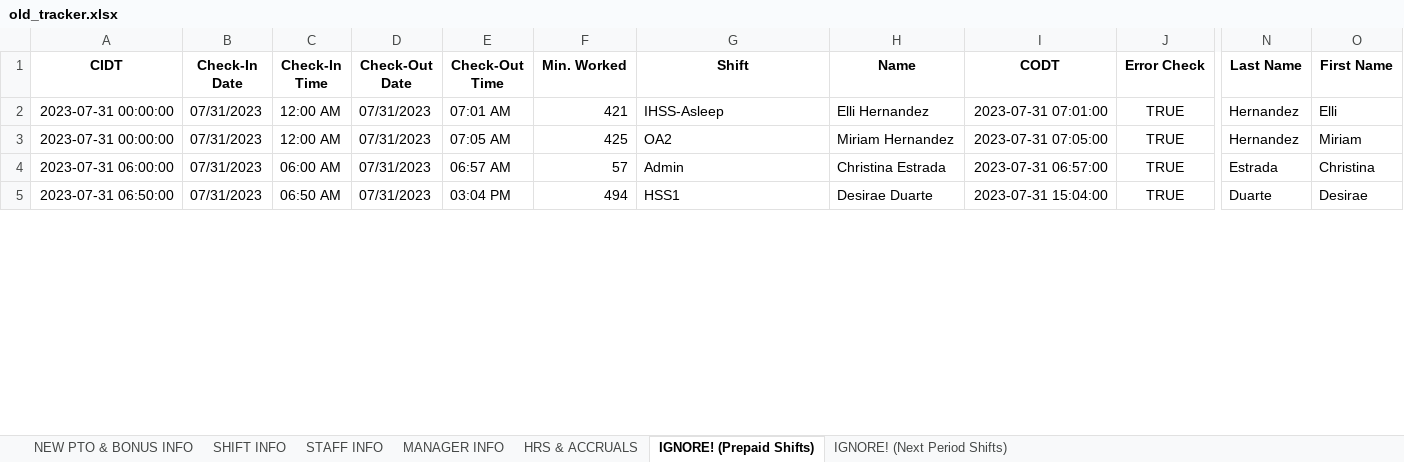
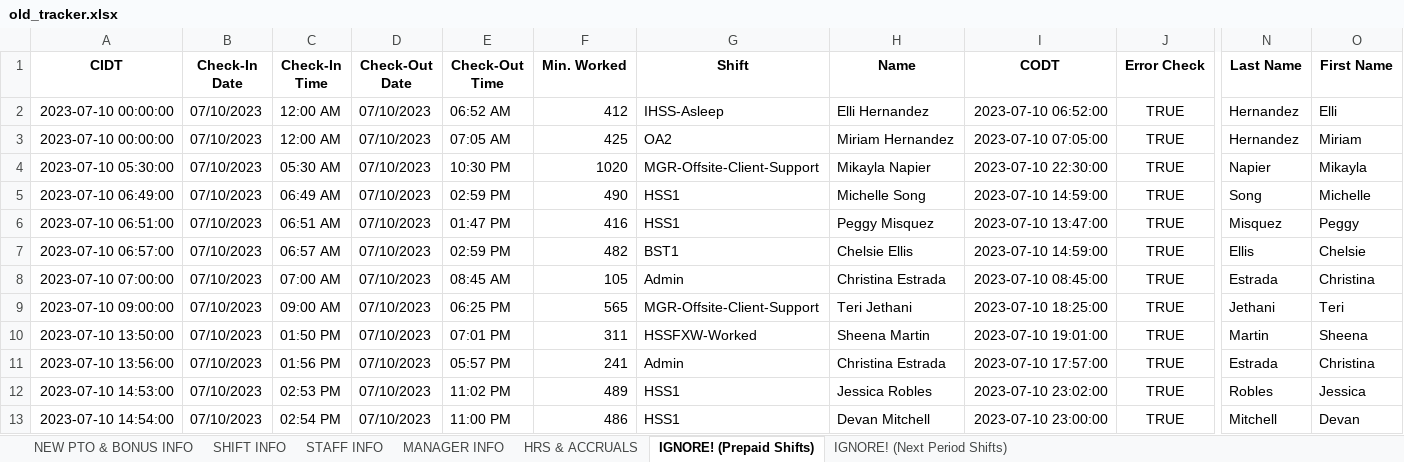
Before and after one commit to lighthousetechio/Nova-Web-App, an Excel workbook: old_tracker/old_tracker.xlsx, sheet IGNORE! (Prepaid Shifts), drawn as a sheet; only a part is shown, gaps mark what is left out; values as stored, in another font and other column widths than the file's, no borders; addresses are those after the commit; rows hold the shown columns only; the diff covers the shown part only; the diff names each change by its address in the sheet, - before the commit and + after, or states it on an @@ line.

```diff
--- a/old_tracker/old_tracker.xlsx (sheet IGNORE! (Prepaid Shifts))
+++ b/old_tracker/old_tracker.xlsx (sheet IGNORE! (Prepaid Shifts))
-A2:A3 (CIDT): 2023-07-31 00:00:00
+A2:A3 (CIDT): 2023-07-10 00:00:00
-B2:B3 (Check-In Date): 07/31/2023
+B2:B3 (Check-In Date): 07/10/2023
-D2:D3 (Check-Out Date): 07/31/2023
+D2:D3 (Check-Out Date): 07/10/2023
-E2 (Check-Out Time): 07:01 AM
+E2 (Check-Out Time): 06:52 AM
-F2 (Min. Worked): 421
+F2 (Min. Worked): 412
-I2 (CODT): 2023-07-31 07:01:00
+I2 (CODT): 2023-07-10 06:52:00
-I3 (CODT): 2023-07-31 07:05:00
+I3 (CODT): 2023-07-10 07:05:00
+row 4: 2023-07-10 05:30:00 | 07/10/2023 | 05:30 AM | 07/10/2023 | 10:30 PM | 1020 | MGR-Offsite-Client-Support | Mikayla Napier | 2023-07-10 22:30:00 | TRUE | Napier | Mikayla
+row 5: 2023-07-10 06:49:00 | 07/10/2023 | 06:49 AM | 07/10/2023 | 02:59 PM | 490 | HSS1 | Michelle Song | 2023-07-10 14:59:00 | TRUE | Song | Michelle
+row 6: 2023-07-10 06:51:00 | 07/10/2023 | 06:51 AM | 07/10/2023 | 01:47 PM | 416 | HSS1 | Peggy Misquez | 2023-07-10 13:47:00 | TRUE | Misquez | Peggy
+row 7: 2023-07-10 06:57:00 | 07/10/2023 | 06:57 AM | 07/10/2023 | 02:59 PM | 482 | BST1 | Chelsie Ellis | 2023-07-10 14:59:00 | TRUE | Ellis | Chelsie
-A8 (CIDT): 2023-07-31 06:00:00
+A8 (CIDT): 2023-07-10 07:00:00
-B8 (Check-In Date): 07/31/2023
+B8 (Check-In Date): 07/10/2023
-C8 (Check-In Time): 06:00 AM
+C8 (Check-In Time): 07:00 AM
-D8 (Check-Out Date): 07/31/2023
+D8 (Check-Out Date): 07/10/2023
-E8 (Check-Out Time): 06:57 AM
+E8 (Check-Out Time): 08:45 AM
-F8 (Min. Worked): 57
+F8 (Min. Worked): 105
-I8 (CODT): 2023-07-31 06:57:00
+I8 (CODT): 2023-07-10 08:45:00
+row 9: 2023-07-10 09:00:00 | 07/10/2023 | 09:00 AM | 07/10/2023 | 06:25 PM | 565 | MGR-Offsite-Client-Support | Teri Jethani | 2023-07-10 18:25:00 | TRUE | Jethani | Teri
+row 10: 2023-07-10 13:50:00 | 07/10/2023 | 01:50 PM | 07/10/2023 | 07:01 PM | 311 | HSSFXW-Worked | Sheena Martin | 2023-07-10 19:01:00 | TRUE | Martin | Sheena
+row 11: 2023-07-10 13:56:00 | 07/10/2023 | 01:56 PM | 07/10/2023 | 05:57 PM | 241 | Admin | Christina Estrada | 2023-07-10 17:57:00 | TRUE | Estrada | Christina
+row 12: 2023-07-10 14:53:00 | 07/10/2023 | 02:53 PM | 07/10/2023 | 11:02 PM | 489 | HSS1 | Jessica Robles | 2023-07-10 23:02:00 | TRUE | Robles | Jessica
-A13 (CIDT): 2023-07-31 06:50:00
+A13 (CIDT): 2023-07-10 14:54:00
-B13 (Check-In Date): 07/31/2023
+B13 (Check-In Date): 07/10/2023
-C13 (Check-In Time): 06:50 AM
+C13 (Check-In Time): 02:54 PM
-D13 (Check-Out Date): 07/31/2023
+D13 (Check-Out Date): 07/10/2023
-E13 (Check-Out Time): 03:04 PM
+E13 (Check-Out Time): 11:00 PM
-F13 (Min. Worked): 494
+F13 (Min. Worked): 486
-H13 (Name): Desirae Duarte
+H13 (Name): Devan Mitchell
-I13 (CODT): 2023-07-31 15:04:00
+I13 (CODT): 2023-07-10 23:00:00
-N13 (Last Name): Duarte
+N13 (Last Name): Mitchell
-O13 (First Name): Desirae
+O13 (First Name): Devan
```
Also changed, not shown: 71 added rows, 4 removed rows and 71 edited cells elsewhere in this sheet, sheet STAFF INFO, sheet HRS & ACCRUALS, sheet IGNORE! (Next Period Shifts), sheet MANAGER INFO, formulas that keep their value, shift_record/shift_record.xlsx, 10 other files.
